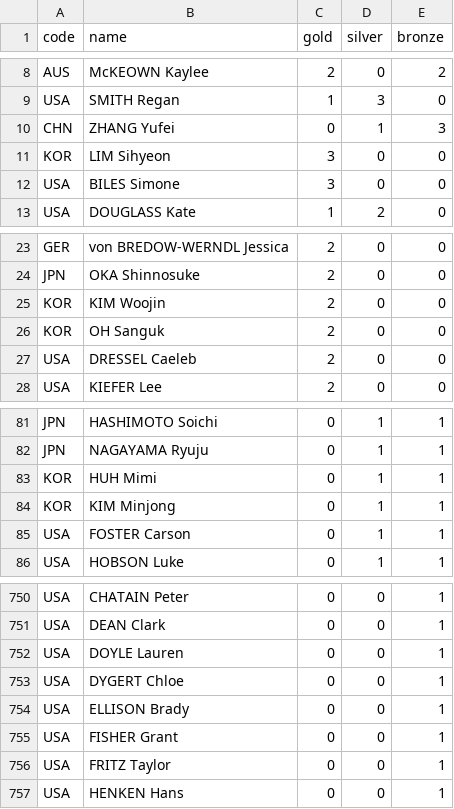
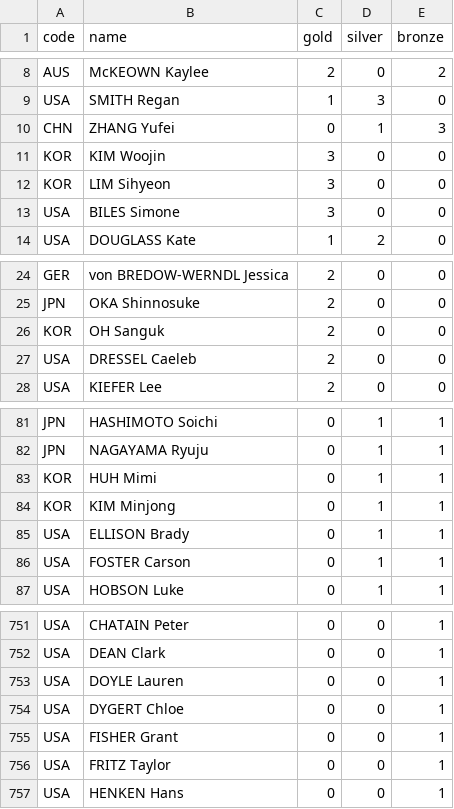
Before and after one commit to taniki/paris2024-data, a CSV file: datasets/medallists.csv, drawn as a sheet; only a part is shown, gaps mark what is left out.

```diff
--- a/datasets/medallists.csv
+++ b/datasets/medallists.csv
@@ -10,2 +10,3 @@ USA,SMITH Regan,1,3,0
 CHN,ZHANG Yufei,0,1,3
+KOR,KIM Woojin,3,0,0
 KOR,LIM Sihyeon,3,0,0
@@ -24,3 +25,2 @@ GER,von BREDOW-WERNDL Jessica,2,0,0
 JPN,OKA Shinnosuke,2,0,0
-KOR,KIM Woojin,2,0,0
 KOR,OH Sanguk,2,0,0
@@ -84,2 +84,3 @@ KOR,HUH Mimi,0,1,1
 KOR,KIM Minjong,0,1,1
+USA,ELLISON Brady,0,1,1
 USA,FOSTER Carson,0,1,1
@@ -753,3 +754,2 @@ USA,DOYLE Lauren,0,0,1
 USA,DYGERT Chloe,0,0,1
-USA,ELLISON Brady,0,0,1
 USA,FISHER Grant,0,0,1
```
Also changed, not shown: datasets/medal_countries.long.auto.csv, datasets/medal_countries.wide.auto.csv, 1 other file.
